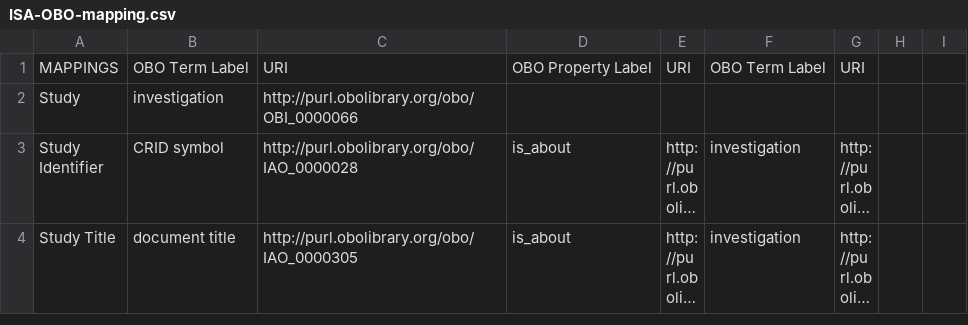
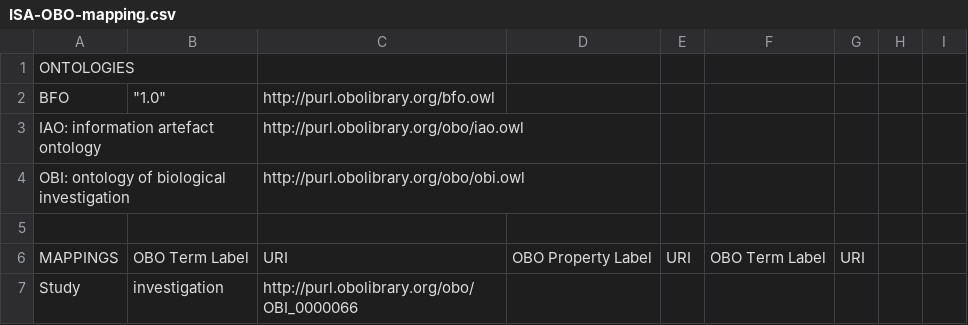
Before and after one commit to ISA-tools/linkedISA, a CSV file: src/main/resources/mappings/ISA-OBO-mapping.csv, drawn as a sheet; only a part is shown; the shorter side is filled out with more unchanged rows; long unchanged cells end in ….

Commit message:
Added ontologies to mapping file

```diff
--- a/src/main/resources/mappings/ISA-OBO-mapping.csv
+++ b/src/main/resources/mappings/ISA-OBO-mapping.csv
@@ -1 +1,6 @@
+ONTOLOGIES,,,,,,,,
+BFO,"""1.0""",http://purl.obolibrary.org/bfo.owl,,,,,,
+IAO: information artefact ontology,,http://purl.obolibrary.org/obo/iao.owl,,,,,,
+OBI: ontology of biological investigation,,http://purl.obolibrary.org/obo/obi.owl,,,,,,
+,,,,,,,,
 MAPPINGS,OBO Term Label,URI,OBO Property Label,URI ,OBO Term Label,URI,,
```
